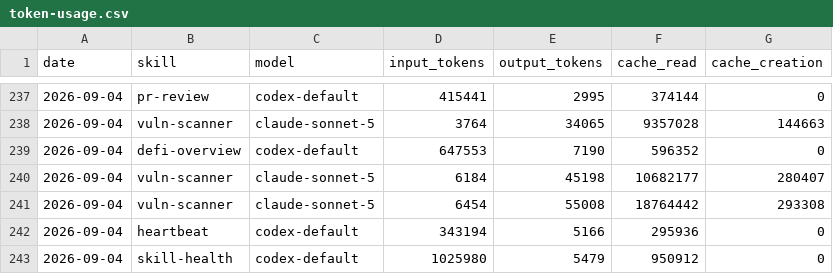
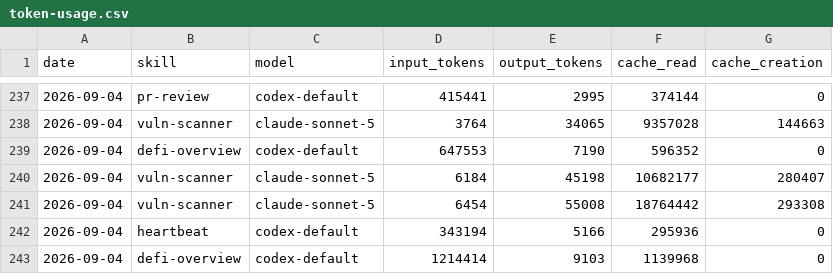
Before and after one commit to Svector-anu/svectors-lab, a CSV file: memory/token-usage.csv, drawn as a sheet; only a part is shown, gaps mark what is left out.

Commit message:
chore(defi-overview): auto-commit 2026-09-04

```diff
--- a/memory/token-usage.csv
+++ b/memory/token-usage.csv
@@ -242,2 +242,2 @@ date,skill,model,input_tokens,output_tokens,cache_read,cache_creation
 2026-09-04,heartbeat,codex-default,343194,5166,295936,0
-2026-09-04,skill-health,codex-default,1025980,5479,950912,0
+2026-09-04,defi-overview,codex-default,1214414,9103,1139968,0
```
Also changed, not shown: 4 other files.
